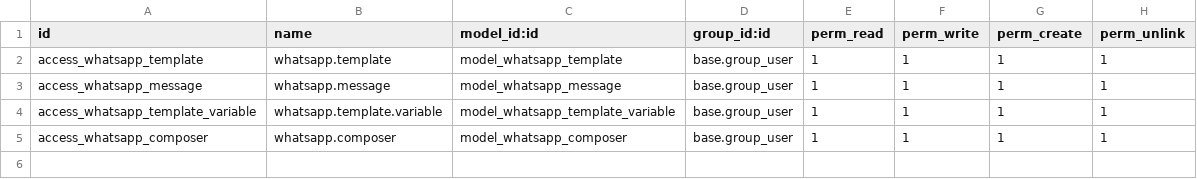
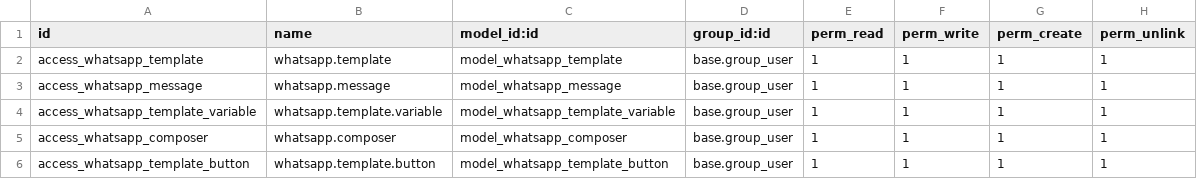
Before and after one commit to OCA/social, a CSV file: meta_whatsapp/security/ir.model.access.csv, drawn as a sheet; the diff names each change by its address in the sheet, - before the commit and + after, or states it on an @@ line.

Commit message:
[meta_whatsapp] Implement buttons and media samples support

```diff
--- a/meta_whatsapp/security/ir.model.access.csv
+++ b/meta_whatsapp/security/ir.model.access.csv
+row 6: access_whatsapp_template_button | whatsapp.template.button | model_whatsapp_template_button | base.group_user | 1 | 1 | 1 | 1
```
Also changed, not shown: 3 other files.
